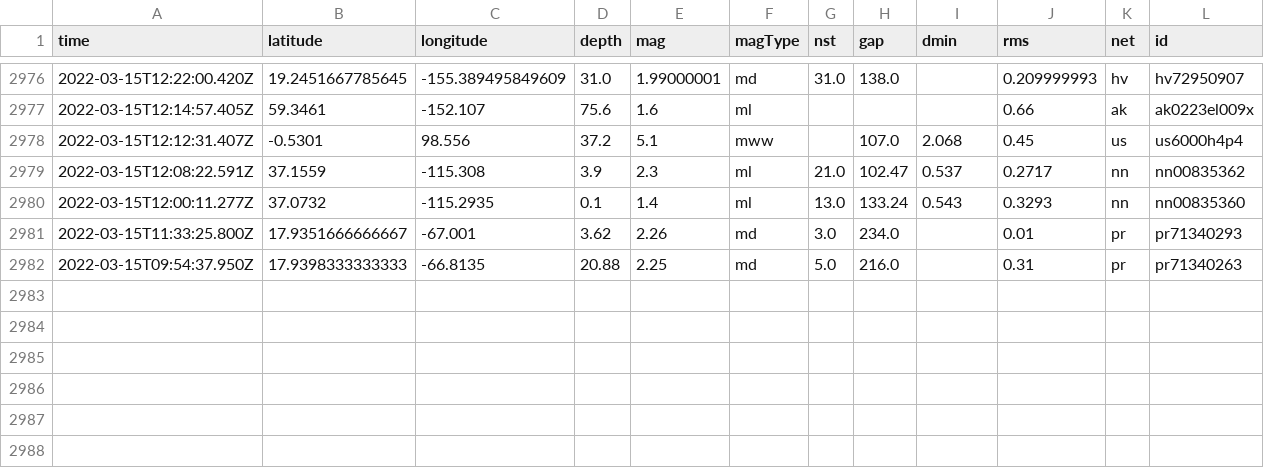
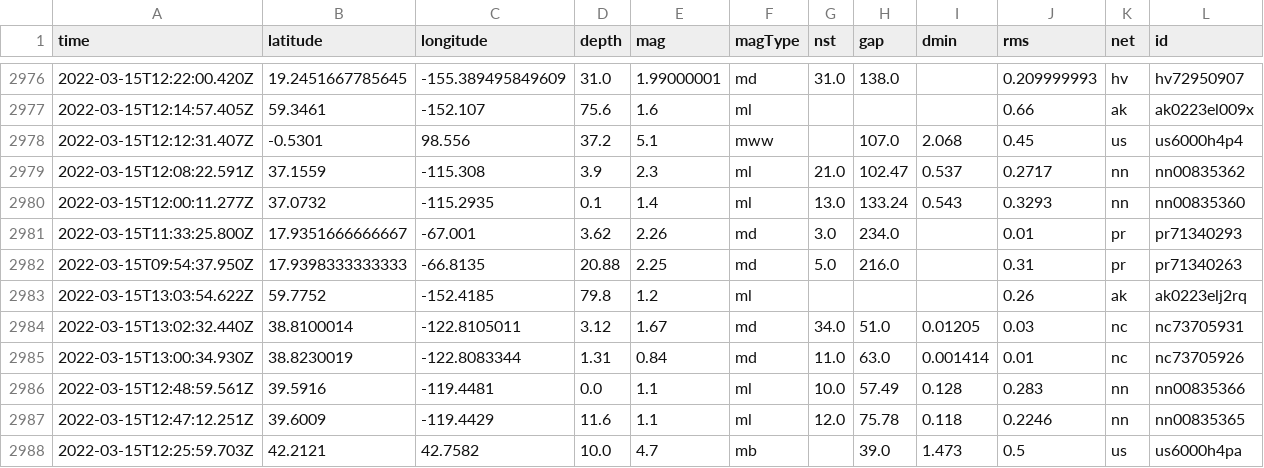
Before and after one commit to adriandgarcia/nicar2022_github_actions, a CSV file: usgs_main.csv, drawn as a sheet; only a part is shown, gaps mark what is left out; rows hold the shown columns only; the diff names each change by its address in the sheet, - before the commit and + after, or states it on an @@ line.

```diff
--- a/usgs_main.csv
+++ b/usgs_main.csv
+row 2983: 2022-03-15T13:03:54.622Z | 59.7752 | -152.4185 | 79.8 | 1.2 | ml |  |  |  | 0.26 | ak | ak0223elj2rq
+row 2984: 2022-03-15T13:02:32.440Z | 38.8100014 | -122.8105011 | 3.12 | 1.67 | md | 34.0 | 51.0 | 0.01205 | 0.03 | nc | nc73705931
+row 2985: 2022-03-15T13:00:34.930Z | 38.8230019 | -122.8083344 | 1.31 | 0.84 | md | 11.0 | 63.0 | 0.001414 | 0.01 | nc | nc73705926
+row 2986: 2022-03-15T12:48:59.561Z | 39.5916 | -119.4481 | 0.0 | 1.1 | ml | 10.0 | 57.49 | 0.128 | 0.283 | nn | nn00835366
+row 2987: 2022-03-15T12:47:12.251Z | 39.6009 | -119.4429 | 11.6 | 1.1 | ml | 12.0 | 75.78 | 0.118 | 0.2246 | nn | nn00835365
+row 2988: 2022-03-15T12:25:59.703Z | 42.2121 | 42.7582 | 10.0 | 4.7 | mb |  | 39.0 | 1.473 | 0.5 | us | us6000h4pa
```
Also changed, not shown: usgs_current.csv.
